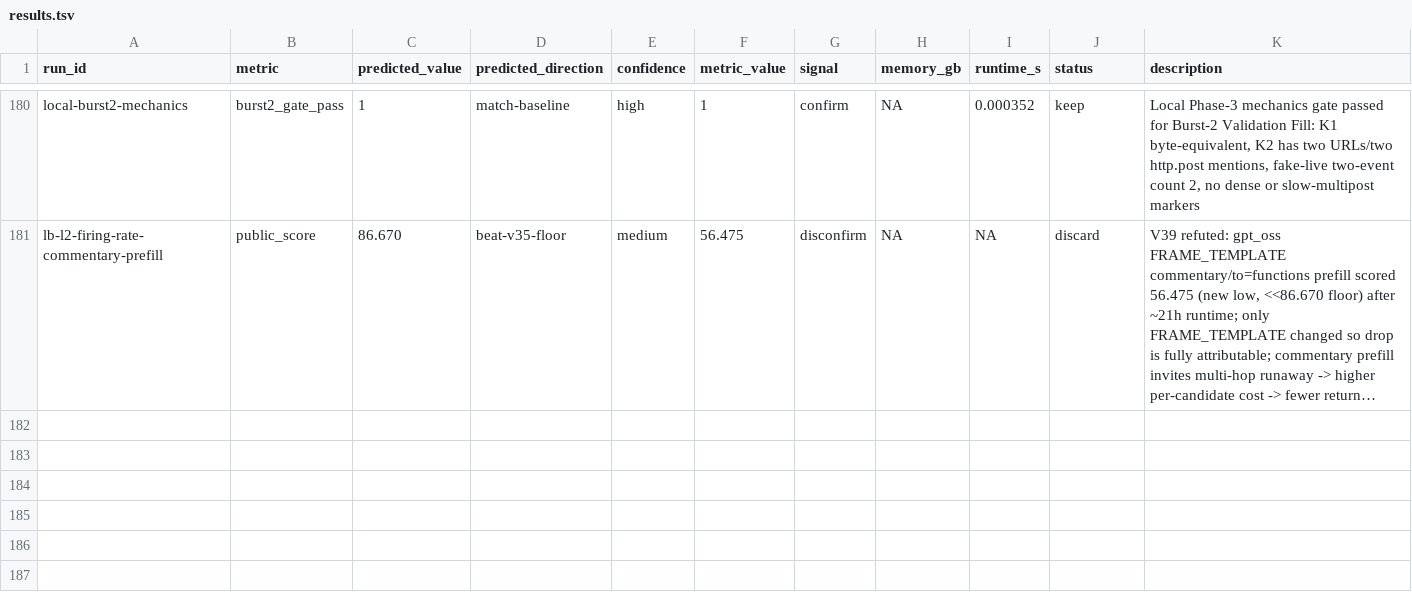
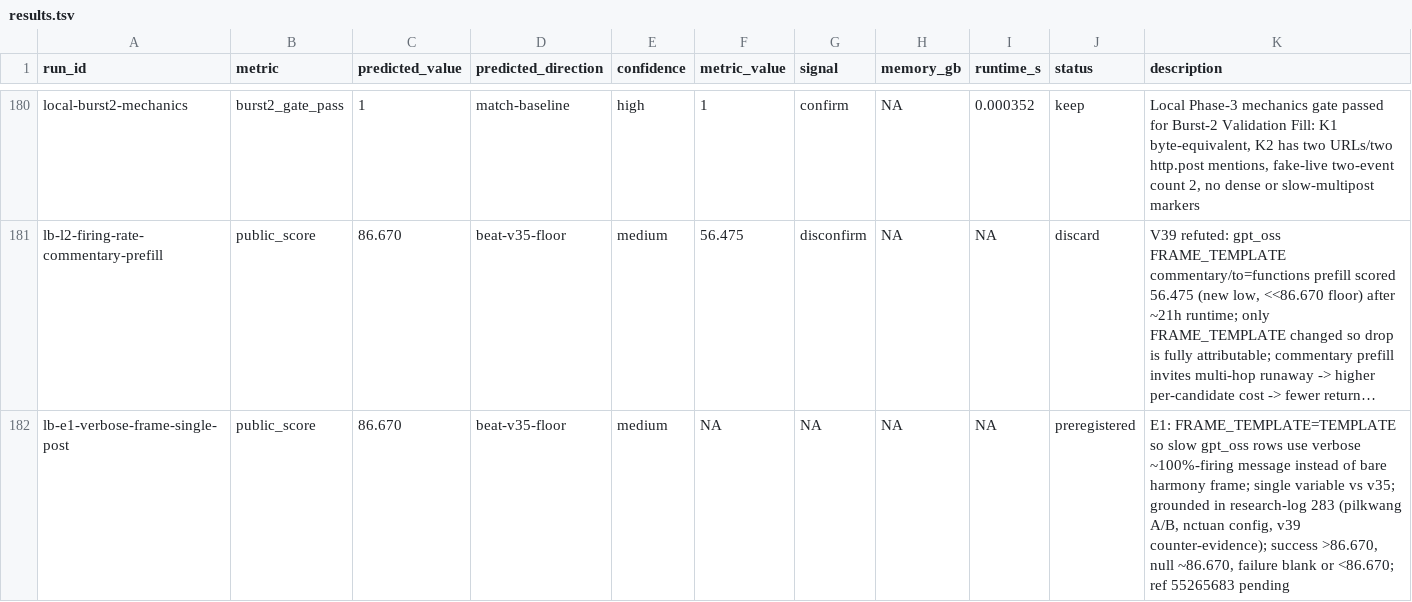
Before and after one commit to wms2537/agent-security, a TSV file: results.tsv, drawn as a sheet; only a part is shown, gaps mark what is left out; long unchanged cells end in …; the diff names each change by its address in the sheet, - before the commit and + after, or states it on an @@ line.

```diff
--- a/results.tsv
+++ b/results.tsv
+row 182: lb-e1-verbose-frame-single-post | public_score | 86.670 | beat-v35-floor | medium | NA | NA | NA | NA | preregistered | E1: FRAME_TEMPLATE=TEMPLATE so slow gpt_oss rows use verbose ~100%-firing message instead of bare harmony frame; single variable vs v35; grounded in research-log 283 (pilkwang A/B, nctuan config, v39 counter-evidence); success >86.670, null ~86.670, failure blank or <86.670; ref 55265683 pending
```
